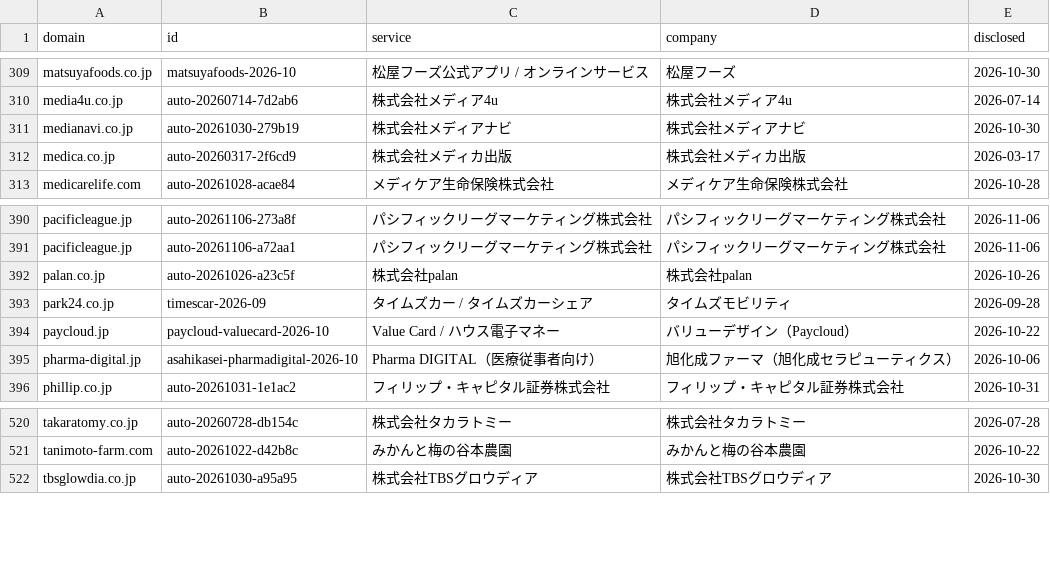
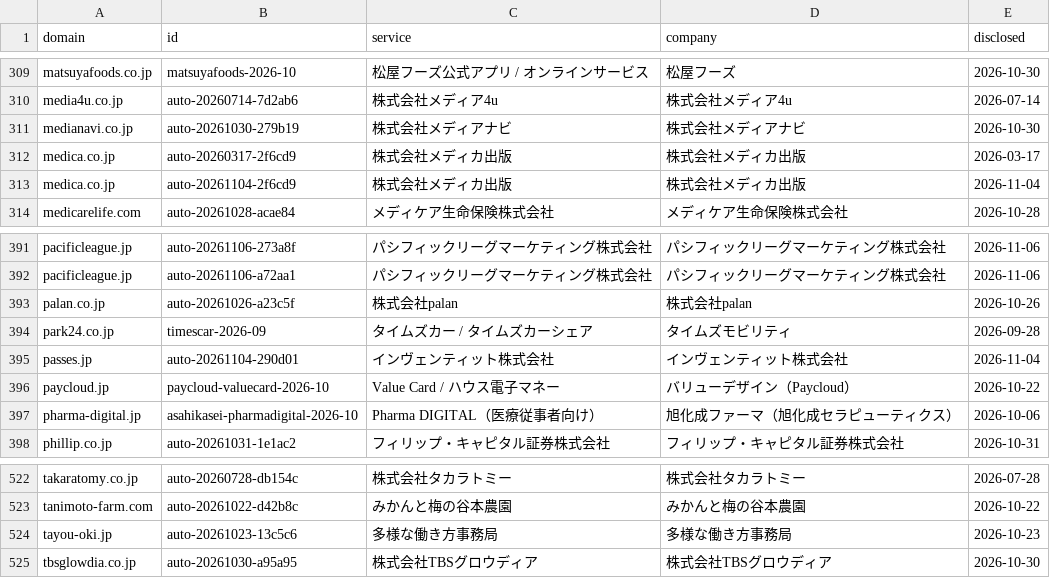
Before and after one commit to M2AI-jp/leakscan, a TSV file: data/domains.tsv, drawn as a sheet; only a part is shown, gaps mark what is left out.

```diff
--- a/data/domains.tsv
+++ b/data/domains.tsv
@@ -312,2 +312,3 @@ medianavi.co.jp	auto-20261030-279b19	株式会社メディアナビ	株式会社
 medica.co.jp	auto-20260317-2f6cd9	株式会社メディカ出版	株式会社メディカ出版	2026-03-17
+medica.co.jp	auto-20261104-2f6cd9	株式会社メディカ出版	株式会社メディカ出版	2026-11-04
 medicarelife.com	auto-20261028-acae84	メディケア生命保険株式会社	メディケア生命保険株式会社	2026-10-28
@@ -393,2 +394,3 @@ palan.co.jp	auto-20261026-a23c5f	株式会社palan	株式会社palan	2026-10-26
 park24.co.jp	timescar-2026-09	タイムズカー / タイムズカーシェア	タイムズモビリティ	2026-09-28
+passes.jp	auto-20261104-290d01	インヴェンティット株式会社	インヴェンティット株式会社	2026-11-04
 paycloud.jp	paycloud-valuecard-2026-10	Value Card / ハウス電子マネー	バリューデザイン（Paycloud）	2026-10-22
@@ -521,2 +523,3 @@ takaratomy.co.jp	auto-20260728-db154c	株式会社タカラトミー	株式会
 tanimoto-farm.com	auto-20261022-d42b8c	みかんと梅の谷本農園	みかんと梅の谷本農園	2026-10-22
+tayou-oki.jp	auto-20261023-13c5c6	多様な働き方事務局	多様な働き方事務局	2026-10-23
 tbsglowdia.co.jp	auto-20261030-a95a95	株式会社TBSグロウディア	株式会社TBSグロウディア	2026-10-30
```
Also changed, not shown: data/breaches.csv, site/data/breaches.csv, 13 other files.
